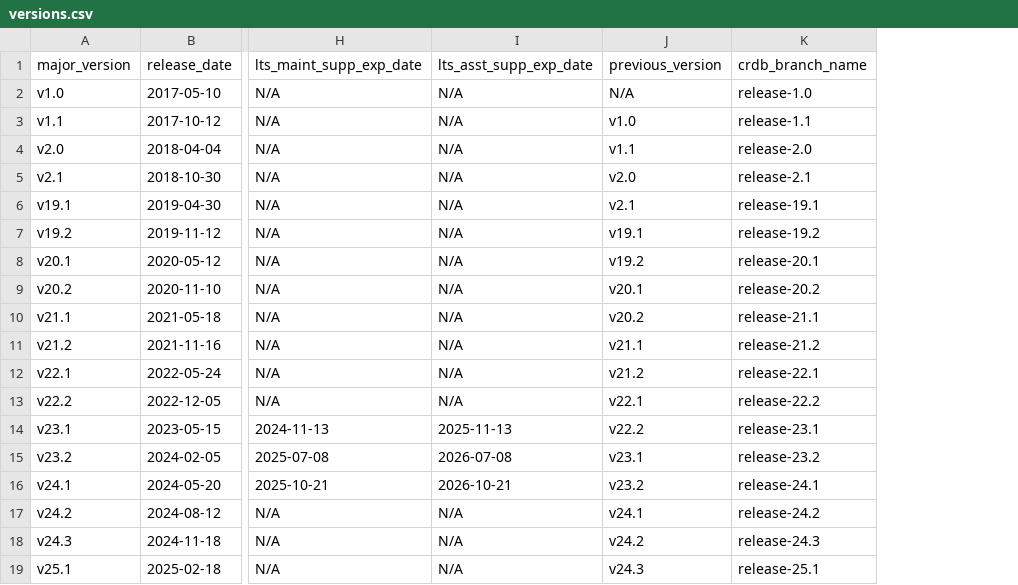
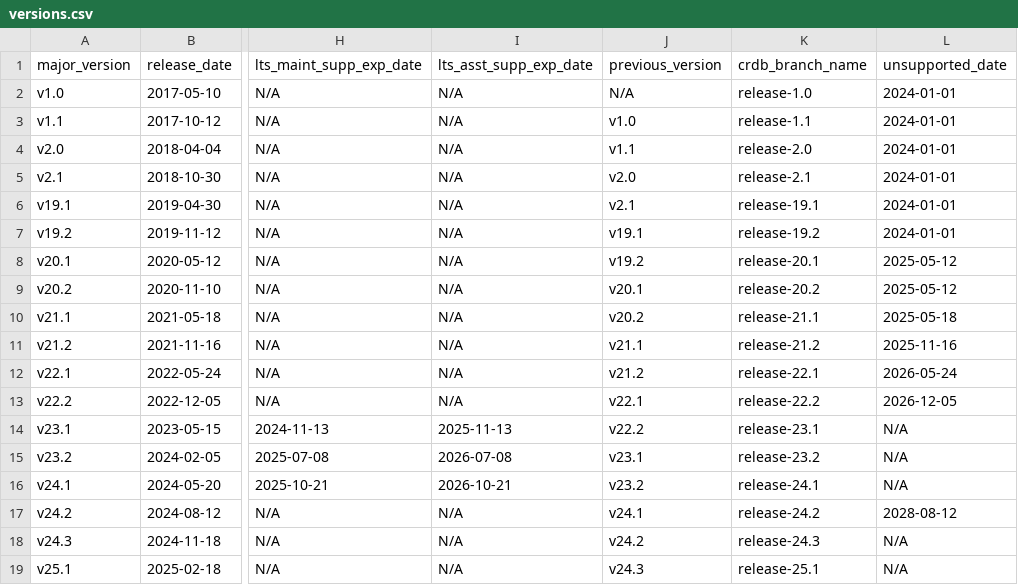
Before and after one commit to cockroachdb/docs, a CSV file: src/current/_data/versions.csv, drawn as a sheet; only a part is shown, gaps mark what is left out; the diff names each change by its address in the sheet, - before the commit and + after, or states it on an @@ line.

Commit message:
change: added support of automated addition of unsupported text on unsupported page when a version reaches its unsupported date

```diff
--- a/src/current/_data/versions.csv
+++ b/src/current/_data/versions.csv
+column L (unsupported_date), rows 2-19: 2024-01-01 | 2024-01-01 | 2024-01-01 | 2024-01-01 | 2024-01-01 | 2024-01-01 | 2025-05-12 | 2025-05-12 | 2025-05-18 | 2025-11-16 | 2026-05-24 | 2026-12-05 | N/A | N/A | N/A | 2028-08-12 | N/A | N/A
```
Also changed, not shown: 1 other file.
